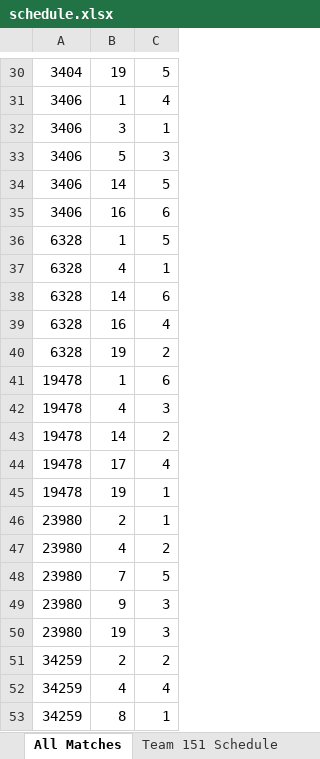
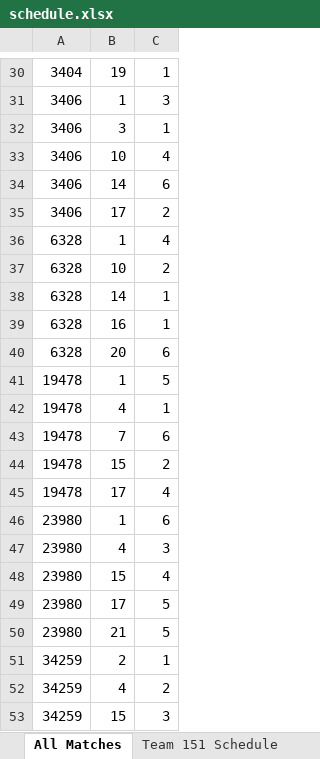
Before and after one commit to Mechanical-Advantage/FLLScoring2024, an Excel workbook: schedule.xlsx, sheet All Matches, drawn as a sheet; only a part is shown, gaps mark what is left out; values as stored, in another font and other column widths than the file's, no borders; removed rows and columns are numbered as before the commit, all else as after; the diff covers the shown part only; the diff names each change by its address in the sheet, - before the commit and + after, or states it on an @@ line.

```diff
--- a/schedule.xlsx (sheet All Matches)
+++ b/schedule.xlsx (sheet All Matches)
-C30: 5
+C30: 1
-C31: 4
+C31: 3
-B33: 5
+B33: 10
-C33: 3
+C33: 4
-C34: 5
+C34: 6
-B35: 16
+B35: 17
-C35: 6
+C35: 2
-C36: 5
+C36: 4
-B37: 4
+B37: 10
-C37: 1
+C37: 2
-C38: 6
+C38: 1
-C39: 4
+C39: 1
-B40: 19
+B40: 20
-C40: 2
+C40: 6
-C41: 6
+C41: 5
-C42: 3
+C42: 1
+row 43: 19478 | 7 | 6
-B44: 14
+B44: 15
-row 45: 19478 | 19 | 1
-B46: 2
+B46: 1
-C46: 1
+C46: 6
-C47: 2
+C47: 3
+row 48: 23980 | 15 | 4
-B49: 7
+B49: 17
-B50: 9
+B50: 21
-C50: 3
+C50: 5
-row 50: 23980 | 19 | 3
-C51: 2
+C51: 1
-C52: 4
+C52: 2
-B53: 8
+B53: 15
-C53: 1
+C53: 3
```
Also changed, not shown: 5 added rows, 5 removed rows and 79 edited cells elsewhere in this sheet, sheet Match Schedule, sheet Table Y2 Schedule, sheet Table Y2 Schedule (full), sheet Table Y1 Schedule, sheet Table Y1 Schedule (full), sheet Judging Schedule, 28 more sheets, 2 other files.
